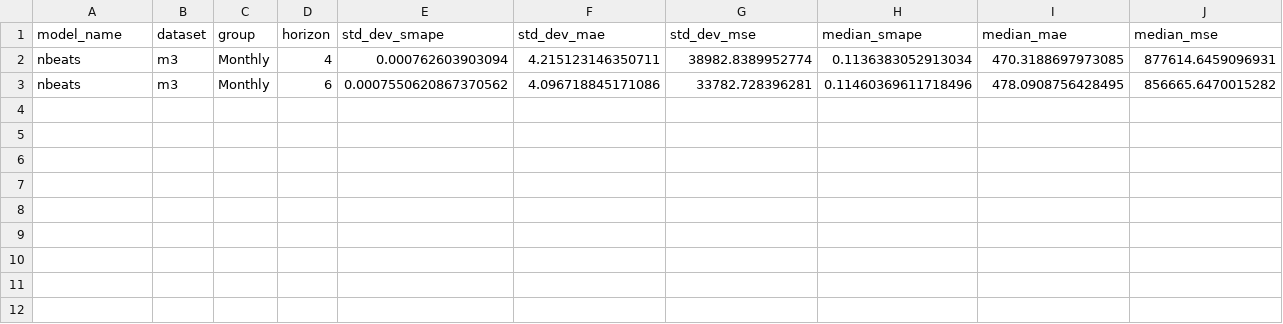
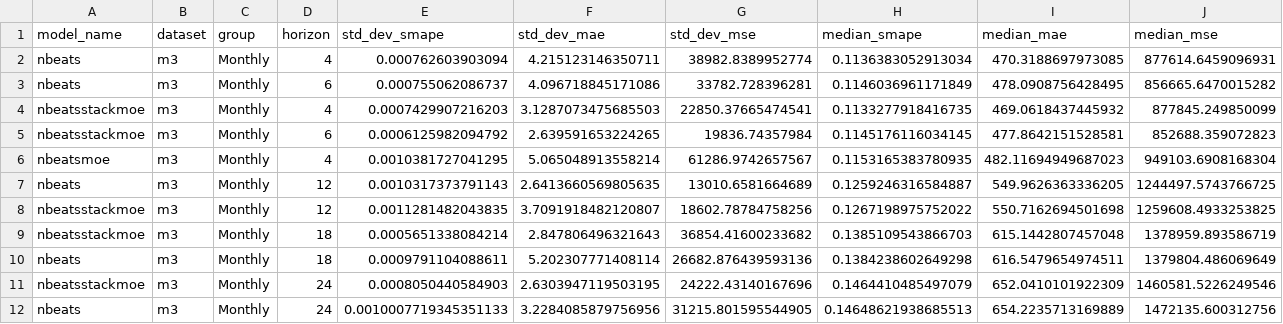
Before and after one commit to zaai-ai/mixture_of_experts_time_series, a CSV file: results_summary.csv, drawn as a sheet.

```diff
--- a/results_summary.csv
+++ b/results_summary.csv
@@ -2,2 +2,11 @@ model_name,dataset,group,horizon,std_dev_smape,std_dev_mae,std_dev_mse,median_sm
 nbeats,m3,Monthly,4,0.000762603903094,4.215123146350711,38982.8389952774,0.1136383052913034,470.3188697973085,877614.6459096931
-nbeats,m3,Monthly,6,0.0007550620867370562,4.096718845171086,33782.728396281,0.11460369611718496,478.0908756428495,856665.6470015282
+nbeats,m3,Monthly,6,0.000755062086737,4.096718845171086,33782.728396281,0.1146036961171849,478.0908756428495,856665.6470015282
+nbeatsstackmoe,m3,Monthly,4,0.0007429907216203,3.1287073475685503,22850.37665474541,0.1133277918416735,469.0618437445932,877845.249850099
+nbeatsstackmoe,m3,Monthly,6,0.0006125982094792,2.639591653224265,19836.74357984,0.1145176116034145,477.8642151528581,852688.359072823
+nbeatsmoe,m3,Monthly,4,0.0010381727041295,5.065048913558214,61286.9742657567,0.1153165383780935,482.11694949687023,949103.6908168304
+nbeats,m3,Monthly,12,0.0010317373791143,2.6413660569805635,13010.6581664689,0.1259246316584887,549.9626363336205,1244497.5743766725
+nbeatsstackmoe,m3,Monthly,12,0.0011281482043835,3.7091918482120807,18602.78784758256,0.1267198975752022,550.7162694501698,1259608.4933253825
+nbeatsstackmoe,m3,Monthly,18,0.0005651338084214,2.847806496321643,36854.41600233682,0.1385109543866703,615.1442807457048,1378959.893586719
+nbeats,m3,Monthly,18,0.0009791104088611,5.202307771408114,26682.876439593136,0.1384238602649298,616.5479654974511,1379804.486069649
+nbeatsstackmoe,m3,Monthly,24,0.0008050440584903,2.6303947119503195,24222.43140167696,0.1464410485497079,652.0410101922309,1460581.5226249546
+nbeats,m3,Monthly,24,0.0010007719345351133,3.2284085879756956,31215.801595544905,0.14648621938685513,654.2235713169889,1472135.600312756
```
Also changed, not shown: 6 other files.
